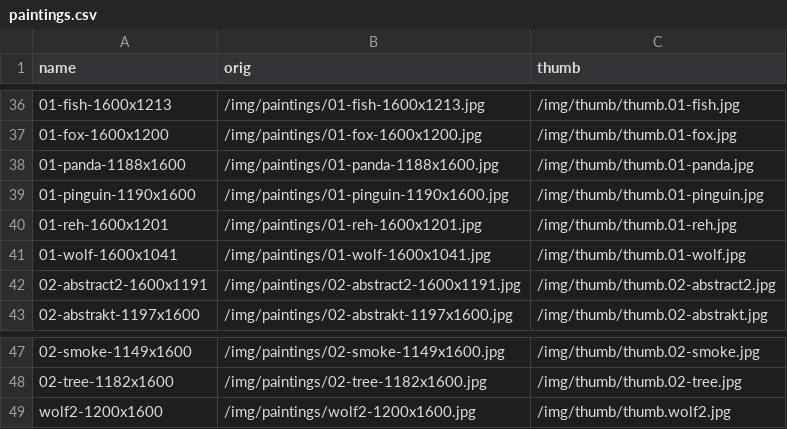
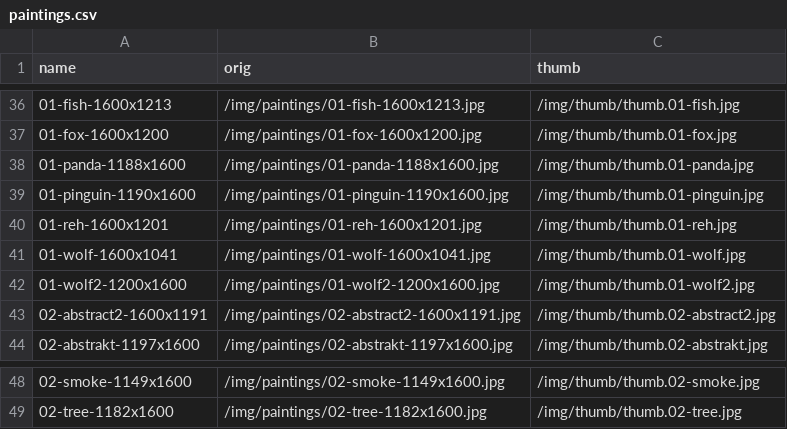
Before and after one commit to RaphaelRaabe/RaphaelRaabe.github.io, a CSV file: _data/paintings.csv, drawn as a sheet; only a part is shown, gaps mark what is left out.

```diff
--- a/_data/paintings.csv
+++ b/_data/paintings.csv
@@ -41,2 +41,3 @@ name,orig,thumb
 01-wolf-1600x1041,/img/paintings/01-wolf-1600x1041.jpg,/img/thumb/thumb.01-wolf.jpg
+01-wolf2-1200x1600,/img/paintings/01-wolf2-1200x1600.jpg,/img/thumb/thumb.01-wolf2.jpg
 02-abstract2-1600x1191,/img/paintings/02-abstract2-1600x1191.jpg,/img/thumb/thumb.02-abstract2.jpg
@@ -48,2 +49 @@ name,orig,thumb
 02-tree-1182x1600,/img/paintings/02-tree-1182x1600.jpg,/img/thumb/thumb.02-tree.jpg
-wolf2-1200x1600,/img/paintings/wolf2-1200x1600.jpg,/img/thumb/thumb.wolf2.jpg
```
Also changed, not shown: 2 other files.
